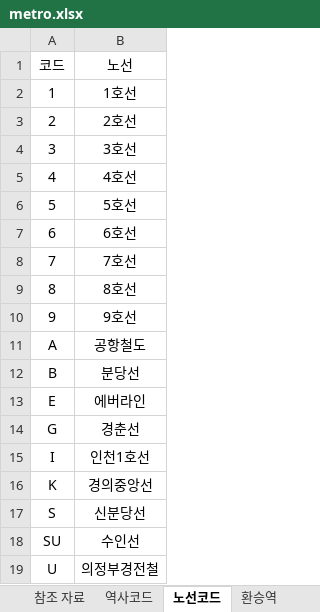
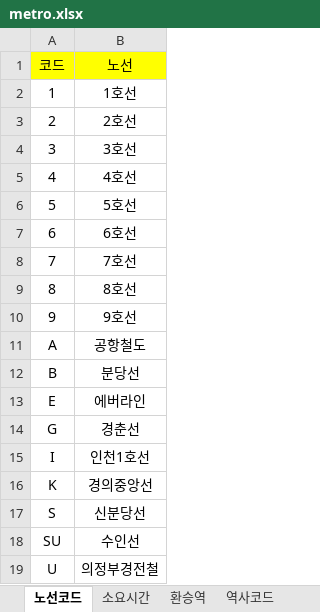
Before and after one commit to upgle/seoul-metro, an Excel workbook: example/metro.xlsx, sheet 노선코드, drawn as a sheet; values as stored, in another font and other column widths than the file's, no borders; the diff names each change by its address in the sheet, - before the commit and + after, or states it on an @@ line.

```diff
--- a/example/metro.xlsx (sheet 노선코드)
+++ b/example/metro.xlsx (sheet 노선코드)
-sheet tab: 참조 자료
+sheet tab: 소요시간
@@ sheet tab order changed: 노선코드 | 소요시간 | 환승역 | 역사코드 @@
-A1:B1 fill: none
+A1:B1 fill: #FFFF00
```
Also changed, not shown: sheet 역사코드, sheet 환승역, sheet 소요시간, other sheet tabs, formulas that keep their value, hidden cells, 1 other file.
